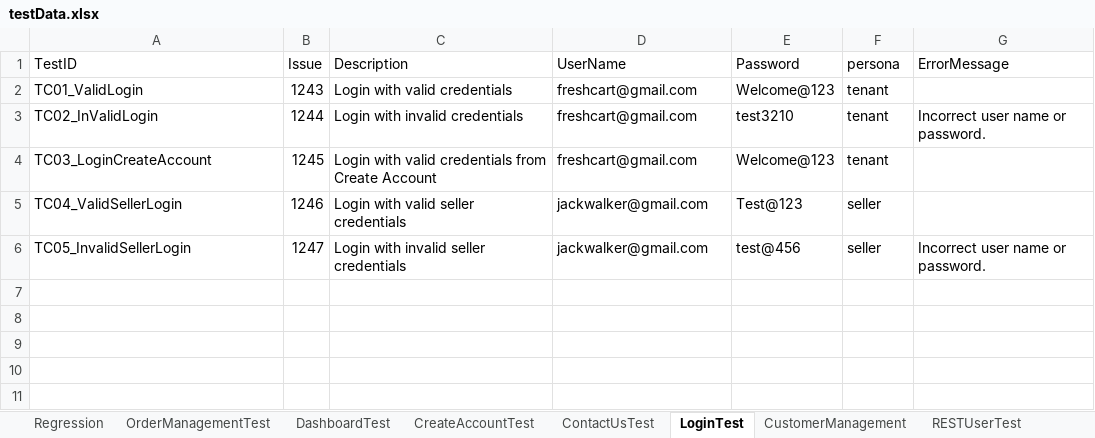
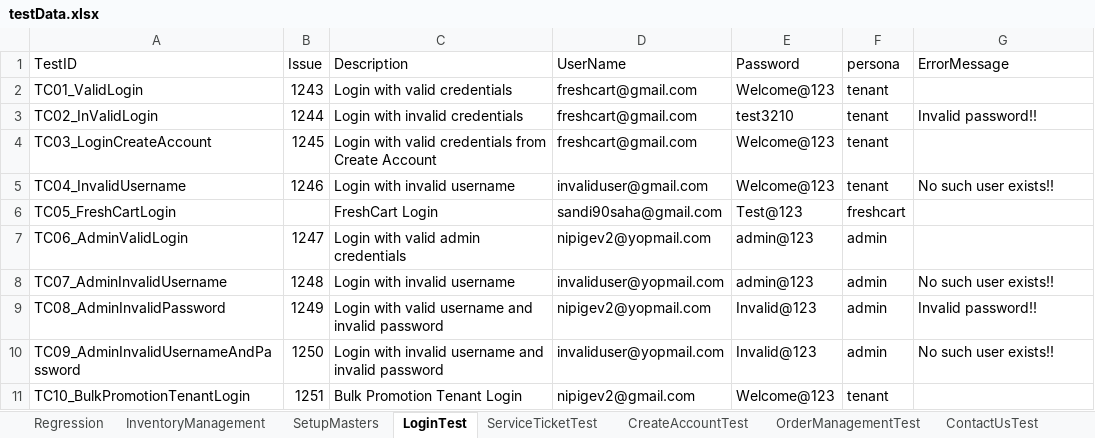
Before and after one commit to trigitaltech/nipige_qa_automation, an Excel workbook: src/resources/data/testData.xlsx, sheet LoginTest, drawn as a sheet; values as stored, in another font and other column widths than the file's, no borders; removed rows and columns are numbered as before the commit, all else as after; the diff names each change by its address in the sheet, - before the commit and + after, or states it on an @@ line.

Commit message:
Restore testData.xlsx after conflict resolution

```diff
--- a/src/resources/data/testData.xlsx (sheet LoginTest)
+++ b/src/resources/data/testData.xlsx (sheet LoginTest)
-sheet tab: CustomerManagement
+sheet tab: ServiceTicketTest
-sheet tab: DashboardTest
+sheet tab: InventoryManagement
+sheet tab: SetupMasters
@@ sheet tab order changed: Regression | InventoryManagement | SetupMasters | LoginTest | ServiceTicketTest | CreateAccountTest | OrderManagementTest | ContactUsTest @@
-G3 (ErrorMessage): Incorrect user name or password.
+G3 (ErrorMessage): Invalid password!!
-row 5: TC04_ValidSellerLogin | 1246 | Login with valid seller credentials | jackwalker@gmail.com | Test@123 | seller
-row 6: TC05_InvalidSellerLogin | 1247 | Login with invalid seller credentials | jackwalker@gmail.com | test@456 | seller | Incorrect user name or password.
+row 5: TC04_InvalidUsername | 1246 | Login with invalid username | invaliduser@gmail.com | Welcome@123 | tenant | No such user exists!!
+row 6: TC05_FreshCartLogin |  | FreshCart Login | sandi90saha@gmail.com | Test@123 | freshcart
+row 7: TC06_AdminValidLogin | 1247 | Login with valid admin credentials | nipigev2@yopmail.com | admin@123 | admin
+row 8: TC07_AdminInvalidUsername | 1248 | Login with invalid username | invaliduser@yopmail.com | admin@123 | admin | No such user exists!!
+row 9: TC08_AdminInvalidPassword | 1249 | Login with valid username and invalid password | nipigev2@yopmail.com | Invalid@123 | admin | Invalid password!!
+row 10: TC09_AdminInvalidUsernameAndPassword | 1250 | Login with invalid username and invalid password | invaliduser@yopmail.com | Invalid@123 | admin | No such user exists!!
+row 11: TC10_BulkPromotionTenantLogin | 1251 | Bulk Promotion Tenant Login | nipigev2@gmail.com | Welcome@123 | tenant
```
Also changed, not shown: sheet ServiceTicketTest, sheet OrderManagementTest, sheet Regression, other sheet tabs.
